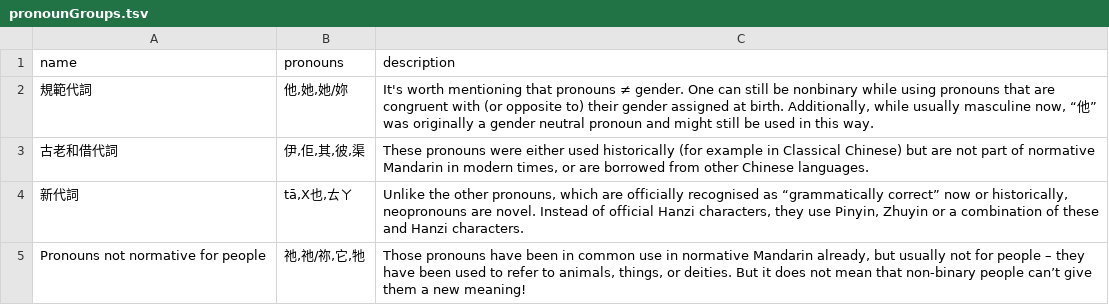
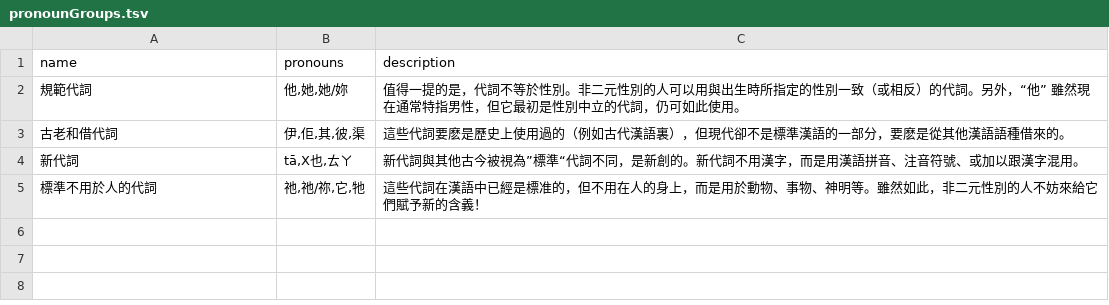
Before and after one commit to zlomenina/zajmena, a TSV file: locale/zh/pronouns/pronounGroups.tsv, drawn as a sheet.

Commit message:
full translation

```diff
--- a/locale/zh/pronouns/pronounGroups.tsv
+++ b/locale/zh/pronouns/pronounGroups.tsv
@@ -1,5 +1,5 @@
 name	pronouns	description
-規範代詞	他,她,她/妳	It's worth mentioning that pronouns ≠ gender. One can still be nonbinary while using pronouns that are congruent with (or opposite to) their gender assigned at birth. Additionally, while usually masculine now, “他” was originally a gender neutral pronoun and might still be used in this way.
-古老和借代詞	伊,佢,其,彼,渠	These pronouns were either used historically (for example in Classical Chinese) but are not part of normative Mandarin in modern times, or are borrowed from other Chinese languages.
-新代詞	tā,X也,ㄊㄚ	Unlike the other pronouns, which are officially recognised as “grammatically correct” now or historically, neopronouns are novel. Instead of official Hanzi characters, they use Pinyin, Zhuyin or a combination of these and Hanzi characters.
-Pronouns not normative for people	祂,祂/祢,它,牠	Those pronouns have been in common use in normative Mandarin already, but usually not for people – they have been used to refer to animals, things, or deities. But it does not mean that non-binary people can’t give them a new meaning!
+規範代詞	他,她,她/妳	值得一提的是，代詞不等於性別。非二元性別的人可以用與出生時所指定的性別一致（或相反）的代詞。另外，“他” 雖然現在通常特指男性，但它最初是性別中立的代詞，仍可如此使用。
+古老和借代詞	伊,佢,其,彼,渠	這些代詞要麽是歷史上使用過的（例如古代漢語裏），但現代卻不是標準漢語的一部分，要麽是從其他漢語語種借來的。
+新代詞	tā,X也,ㄊㄚ	新代詞與其他古今被視為”標準“代詞不同，是新創的。新代詞不用漢字，而是用漢語拼音、注音符號、或加以跟漢字混用。
+標準不用於人的代詞	祂,祂/祢,它,牠	這些代詞在漢語中已經是標准的，但不用在人的身上，而是用於動物、事物、神明等。雖然如此，非二元性別的人不妨來給它們賦予新的含義！
```
